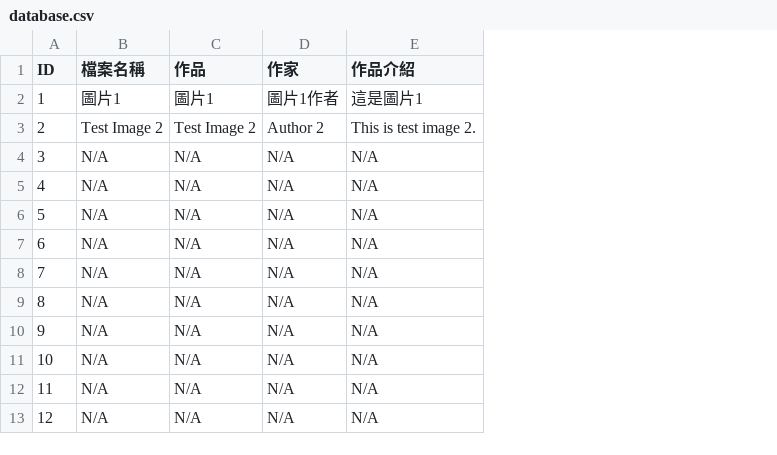
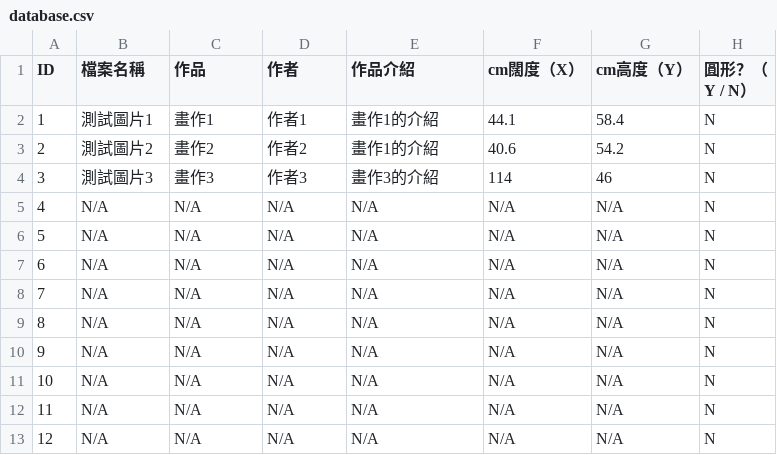
Before and after one commit to Zlui/TSKVGSS-Art-Gallery, a CSV file: database.csv, drawn as a sheet; only a part is shown; the diff names each change by its address in the sheet, - before the commit and + after, or states it on an @@ line.

Commit message:
Add files via upload

```diff
--- a/database.csv
+++ b/database.csv
+column F (cm闊度（X）), rows 2-13: 44.1 | 40.6 | 114 | N/A | N/A | N/A | N/A | N/A | N/A | N/A | N/A | N/A
+column G (cm高度（Y）), rows 2-13: 58.4 | 54.2 | 46 | N/A | N/A | N/A | N/A | N/A | N/A | N/A | N/A | N/A
+column H (圓形？（Y / N）), rows 2-13: all N
-D1: 作家
+D1: 作者
-B2 (檔案名稱): 圖片1
+B2 (檔案名稱): 測試圖片1
-C2 (作品): 圖片1
+C2 (作品): 畫作1
-D2 (作者): 圖片1作者
+D2 (作者): 作者1
-E2 (作品介紹): 這是圖片1
+E2 (作品介紹): 畫作1的介紹
-B3 (檔案名稱): Test Image 2
+B3 (檔案名稱): 測試圖片2
-C3 (作品): Test Image 2
+C3 (作品): 畫作2
-D3 (作者): Author 2
+D3 (作者): 作者2
-E3 (作品介紹): This is test image 2.
+E3 (作品介紹): 畫作1的介紹
-B4 (檔案名稱): N/A
+B4 (檔案名稱): 測試圖片3
-C4 (作品): N/A
+C4 (作品): 畫作3
-D4 (作者): N/A
+D4 (作者): 作者3
-E4 (作品介紹): N/A
+E4 (作品介紹): 畫作3的介紹
```
